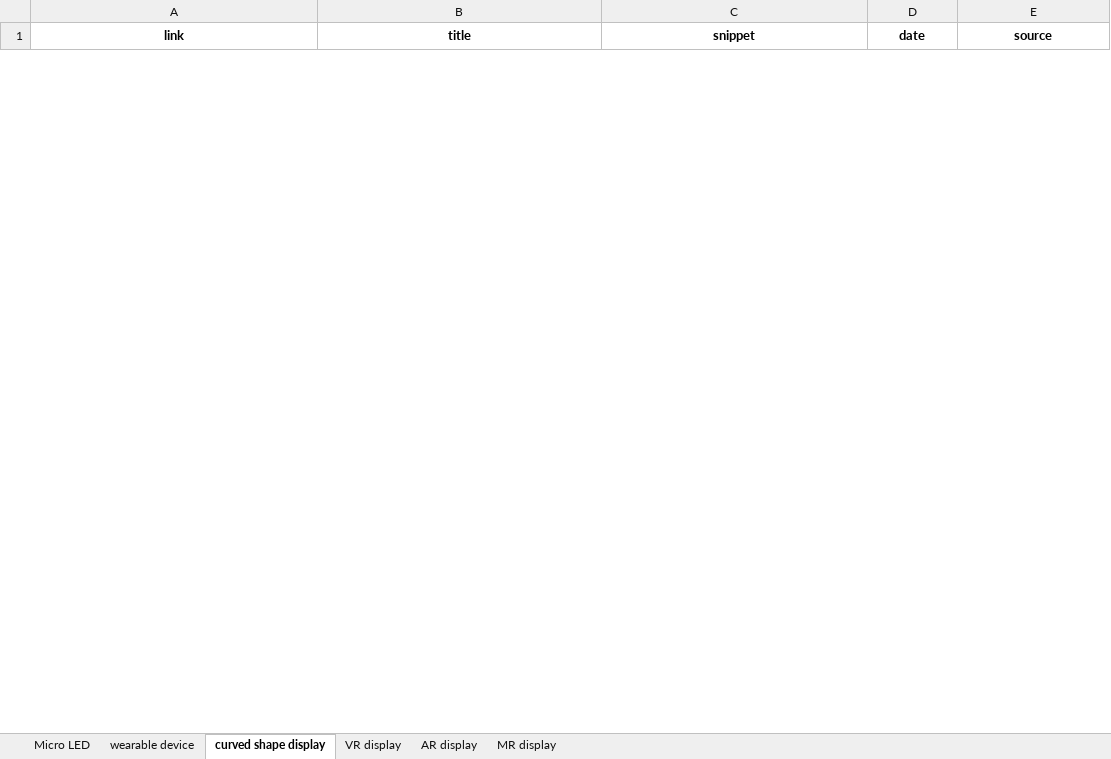
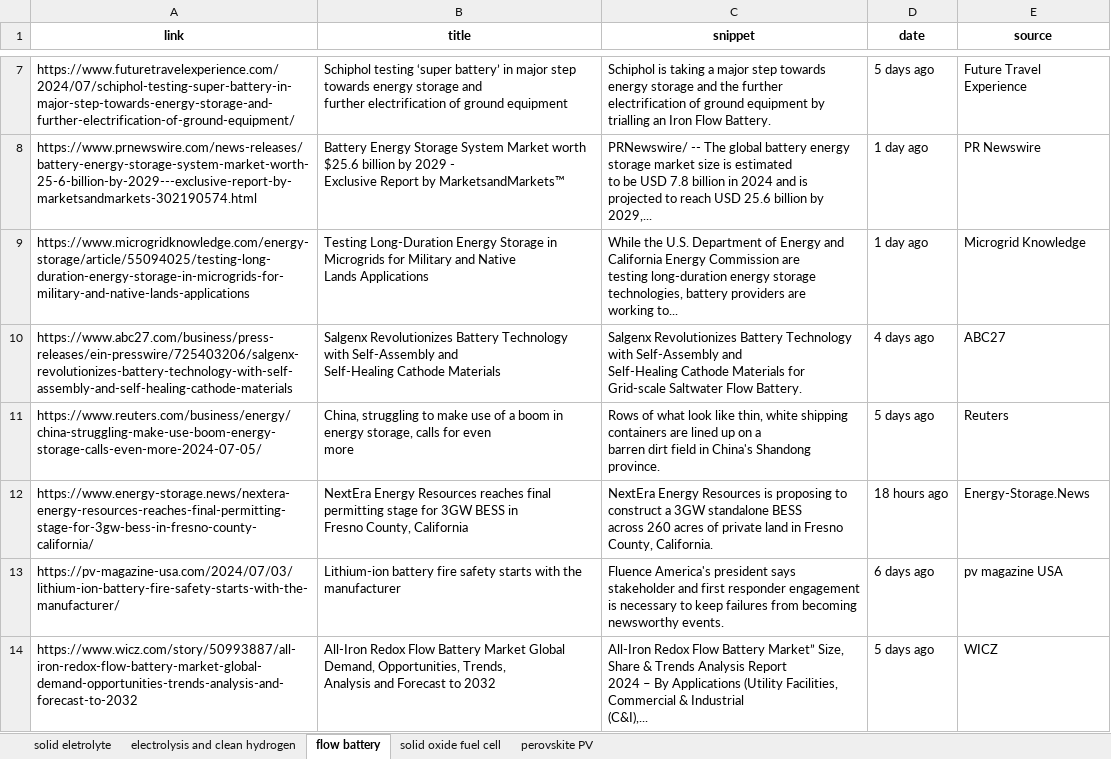
Before and after one commit to ysan9500/StarRec, an Excel workbook: news.xlsx, sheet flow battery, drawn as a sheet; only a part is shown, gaps mark what is left out; values as stored, in another font and other column widths than the file's, no borders; ↵ is a line break in a cell; the diff covers the shown part only; the diff names each change by its address in the sheet, - before the commit and + after, or states it on an @@ line.

```diff
--- a/news.xlsx (sheet flow battery)
+++ b/news.xlsx (sheet flow battery)
-sheet tab: Micro LED
+sheet tab: solid eletrolyte
-sheet tab: wearable device
+sheet tab: electrolysis and clean hydrogen
-sheet tab: curved shape display
+sheet tab: flow battery
-sheet tab: VR display
+sheet tab: solid oxide fuel cell
-sheet tab: AR display
+sheet tab: perovskite PV
-sheet tab: MR display
+row 7: https://www.futuretravelexperience.com/2024/07/schiphol-testing-super-battery-in-major-step-towards-energy-storage-and-further-electrification-of-ground-equipment/ | Schiphol testing ‘super battery’ in major step towards energy storage and ↵ further electrification of ground equipment | Schiphol is taking a major step towards energy storage and the further ↵ electrification of ground equipment by trialling an Iron Flow Battery. | 5 days ago | Future Travel Experience
+row 8: https://www.prnewswire.com/news-releases/battery-energy-storage-system-market-worth-25-6-billion-by-2029---exclusive-report-by-marketsandmarkets-302190574.html | Battery Energy Storage System Market worth $25.6 billion by 2029 - ↵ Exclusive Report by MarketsandMarkets™ | PRNewswire/ -- The global battery energy storage market size is estimated ↵ to be USD 7.8 billion in 2024 and is projected to reach USD 25.6 billion by ↵ 2029,... | 1 day ago | PR Newswire
+row 9: https://www.microgridknowledge.com/energy-storage/article/55094025/testing-long-duration-energy-storage-in-microgrids-for-military-and-native-lands-applications | Testing Long-Duration Energy Storage in Microgrids for Military and Native ↵ Lands Applications | While the U.S. Department of Energy and California Energy Commission are ↵ testing long-duration energy storage technologies, battery providers are ↵ working to... | 1 day ago | Microgrid Knowledge
+row 10: https://www.abc27.com/business/press-releases/ein-presswire/725403206/salgenx-revolutionizes-battery-technology-with-self-assembly-and-self-healing-cathode-materials | Salgenx Revolutionizes Battery Technology with Self-Assembly and ↵ Self-Healing Cathode Materials | Salgenx Revolutionizes Battery Technology with Self-Assembly and ↵ Self-Healing Cathode Materials for Grid-scale Saltwater Flow Battery. | 4 days ago | ABC27
+row 11: https://www.reuters.com/business/energy/china-struggling-make-use-boom-energy-storage-calls-even-more-2024-07-05/ | China, struggling to make use of a boom in energy storage, calls for even ↵ more | Rows of what look like thin, white shipping containers are lined up on a ↵ barren dirt field in China's Shandong province. | 5 days ago | Reuters
+row 12: https://www.energy-storage.news/nextera-energy-resources-reaches-final-permitting-stage-for-3gw-bess-in-fresno-county-california/ | NextEra Energy Resources reaches final permitting stage for 3GW BESS in ↵ Fresno County, California | NextEra Energy Resources is proposing to construct a 3GW standalone BESS ↵ across 260 acres of private land in Fresno County, California. | 18 hours ago | Energy-Storage.News
+row 13: https://pv-magazine-usa.com/2024/07/03/lithium-ion-battery-fire-safety-starts-with-the-manufacturer/ | Lithium-ion battery fire safety starts with the manufacturer | Fluence America's president says stakeholder and first responder engagement ↵ is necessary to keep failures from becoming newsworthy events. | 6 days ago | pv magazine USA
+row 14: https://www.wicz.com/story/50993887/all-iron-redox-flow-battery-market-global-demand-opportunities-trends-analysis-and-forecast-to-2032 | All-Iron Redox Flow Battery Market Global Demand, Opportunities, Trends, ↵ Analysis and Forecast to 2032 | All-Iron Redox Flow Battery Market” Size, Share & Trends Analysis Report ↵ 2024 – By Applications (Utility Facilities, Commercial & Industrial ↵ (C&I),... | 5 days ago | WICZ
```
Also changed, not shown: 22 added rows and 11 removed rows elsewhere in this sheet, sheet electrolysis and clean hydrogen, sheet perovskite PV, sheet solid oxide fuel cell, sheet solid eletrolyte, 3 other files.
